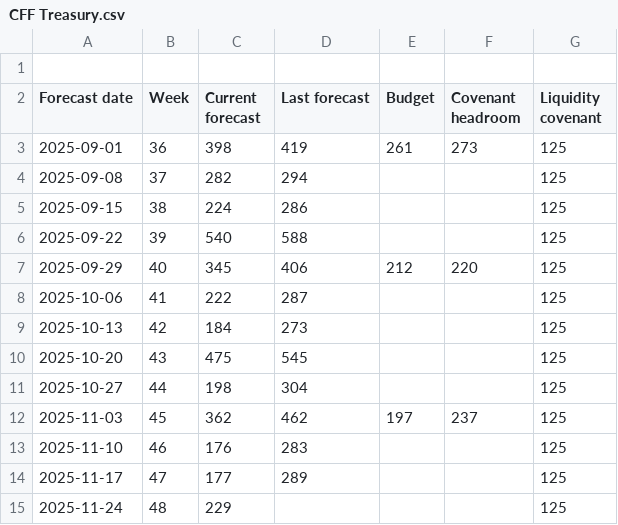
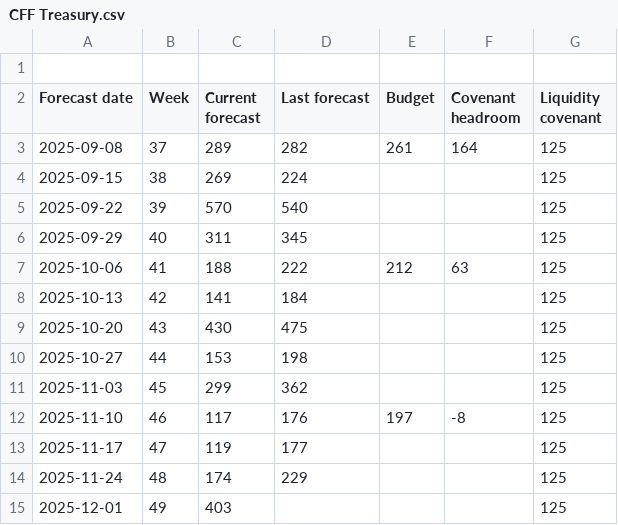
Before and after one commit to nancy908/Treasury-collateral-dashboard, a CSV file: CFF Treasury.csv, drawn as a sheet.

```diff
--- a/CFF Treasury.csv
+++ b/CFF Treasury.csv
@@ -2,14 +2,14 @@
 Forecast date,Week,Current forecast,Last forecast,Budget,Covenant headroom,Liquidity covenant
-2025-09-01,36,398,419,261,273,125
-2025-09-08,37,282,294,,,125
-2025-09-15,38,224,286,,,125
-2025-09-22,39,540,588,,,125
-2025-09-29,40,345,406,212,220,125
-2025-10-06,41,222,287,,,125
-2025-10-13,42,184,273,,,125
-2025-10-20,43,475,545,,,125
-2025-10-27,44,198,304,,,125
-2025-11-03,45,362,462,197,237,125
-2025-11-10,46,176,283,,,125
-2025-11-17,47,177,289,,,125
-2025-11-24,48,229,,,,125
+2025-09-08,37,289,282,261,164,125
+2025-09-15,38,269,224,,,125
+2025-09-22,39,570,540,,,125
+2025-09-29,40,311,345,,,125
+2025-10-06,41,188,222,212,63,125
+2025-10-13,42,141,184,,,125
+2025-10-20,43,430,475,,,125
+2025-10-27,44,153,198,,,125
+2025-11-03,45,299,362,,,125
+2025-11-10,46,117,176,197,-8,125
+2025-11-17,47,119,177,,,125
+2025-11-24,48,174,229,,,125
+2025-12-01,49,403,,,,125
```
Also changed, not shown: CFF FP&A.csv, Collateral calculator 2 - Summary.csv, 4 other files.
